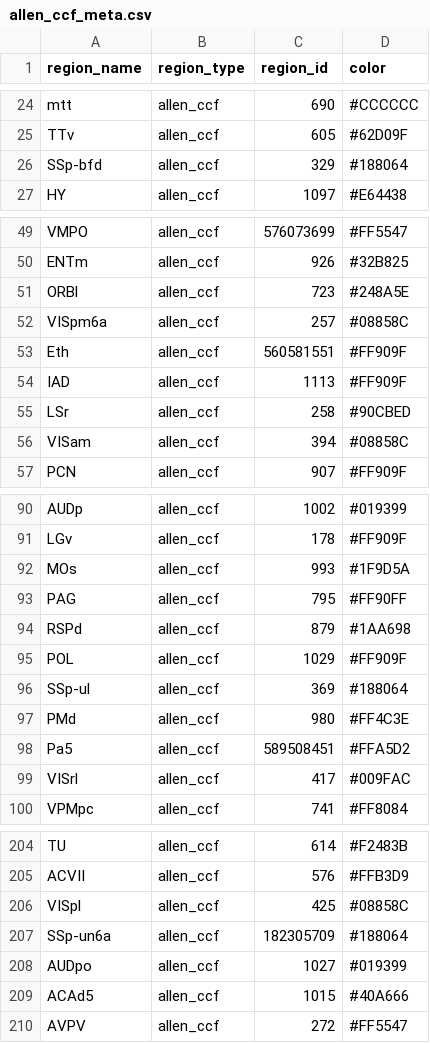
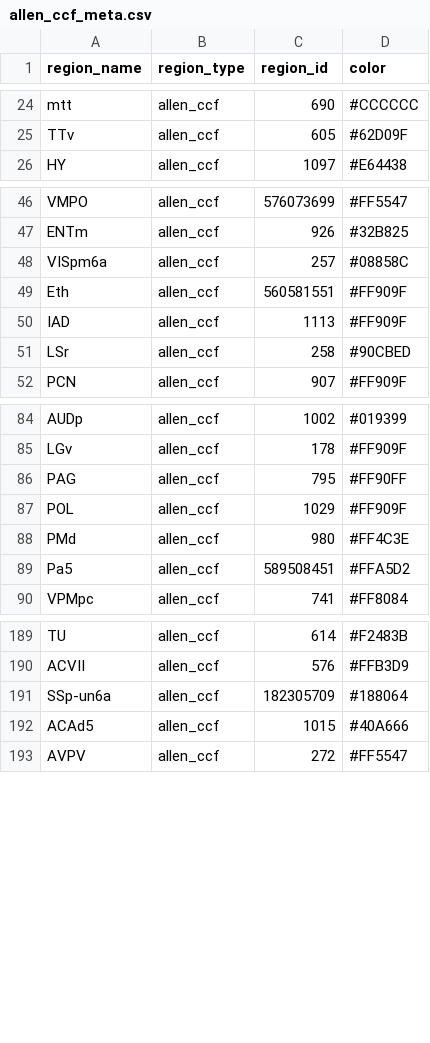
Before and after one commit to lhqing/omb, a CSV file: omb/Data/Dataset/allen_ccf_meta.csv, drawn as a sheet; only a part is shown, gaps mark what is left out; the diff covers the shown part only.

Commit message:
improve brain region layout

```diff
--- a/omb/Data/Dataset/allen_ccf_meta.csv
+++ b/omb/Data/Dataset/allen_ccf_meta.csv
@@ -25,3 +25,2 @@ mtt,allen_ccf,690,#CCCCCC
 TTv,allen_ccf,605,#62D09F
-SSp-bfd,allen_ccf,329,#188064
 HY,allen_ccf,1097,#E64438
@@ -50,3 +47,2 @@ VMPO,allen_ccf,576073699,#FF5547
 ENTm,allen_ccf,926,#32B825
-ORBl,allen_ccf,723,#248A5E
 VISpm6a,allen_ccf,257,#08858C
@@ -55,3 +51,2 @@ IAD,allen_ccf,1113,#FF909F
 LSr,allen_ccf,258,#90CBED
-VISam,allen_ccf,394,#08858C
 PCN,allen_ccf,907,#FF909F
@@ -91,10 +85,6 @@ AUDp,allen_ccf,1002,#019399
 LGv,allen_ccf,178,#FF909F
-MOs,allen_ccf,993,#1F9D5A
 PAG,allen_ccf,795,#FF90FF
-RSPd,allen_ccf,879,#1AA698
 POL,allen_ccf,1029,#FF909F
-SSp-ul,allen_ccf,369,#188064
 PMd,allen_ccf,980,#FF4C3E
 Pa5,allen_ccf,589508451,#FFA5D2
-VISrl,allen_ccf,417,#009FAC
 VPMpc,allen_ccf,741,#FF8084
@@ -205,5 +190,3 @@ TU,allen_ccf,614,#F2483B
 ACVII,allen_ccf,576,#FFB3D9
-VISpl,allen_ccf,425,#08858C
 SSp-un6a,allen_ccf,182305709,#188064
-AUDpo,allen_ccf,1027,#019399
 ACAd5,allen_ccf,1015,#40A666
```
Also changed, not shown: 30 removed rows elsewhere in this file, omb/Data/Dataset/BrainRegion.csv, 8 other files.
